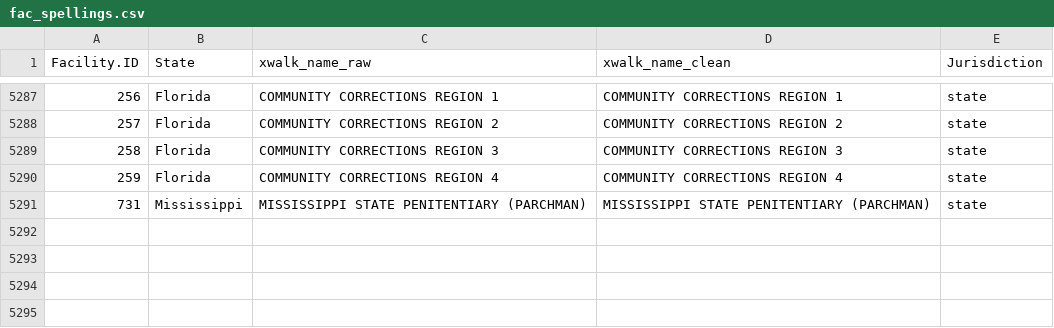
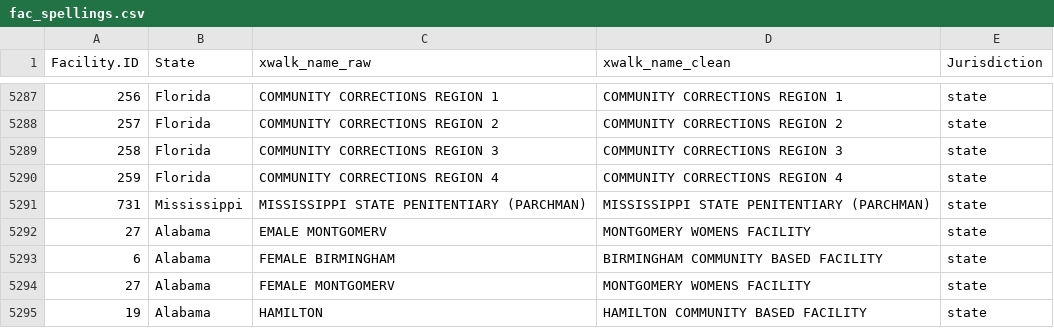
Before and after one commit to uclalawcovid19behindbars/facility_data, a CSV file: data/fac_spellings.csv, drawn as a sheet; only a part is shown, gaps mark what is left out.

Commit message:
chore: add alabama pop spellings

```diff
--- a/data/fac_spellings.csv
+++ b/data/fac_spellings.csv
@@ -5291 +5291,5 @@
 731,"Mississippi","MISSISSIPPI STATE PENITENTIARY (PARCHMAN)","MISSISSIPPI STATE PENITENTIARY (PARCHMAN)","state"
+27,"Alabama","EMALE MONTGOMERV","MONTGOMERY WOMENS FACILITY","state"
+6,"Alabama","FEMALE BIRMINGHAM","BIRMINGHAM COMMUNITY BASED FACILITY","state"
+27,"Alabama","FEMALE MONTGOMERV","MONTGOMERY WOMENS FACILITY","state"
+19,"Alabama","HAMILTON","HAMILTON COMMUNITY BASED FACILITY","state"
```
